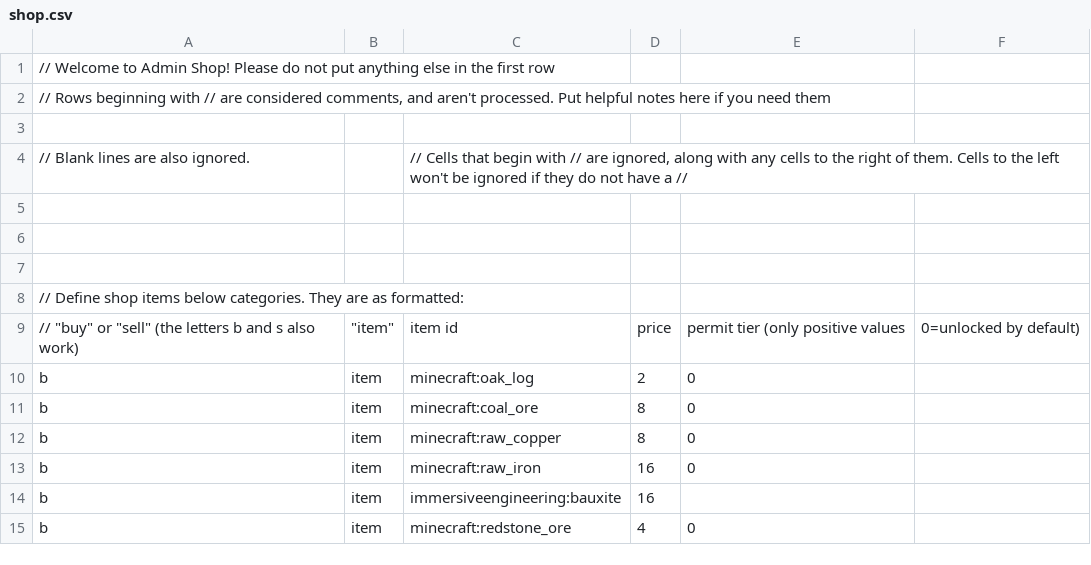
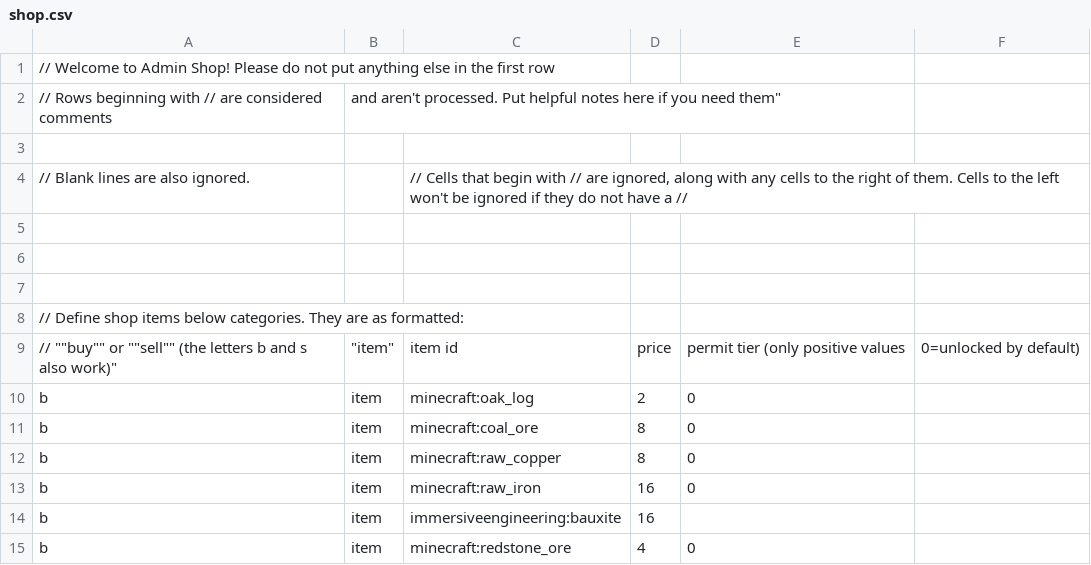
Before and after one commit to adamico/mechanical-mastery-plus, a CSV file: config/adminshop/shop.csv, drawn as a sheet; only a part is shown.

Commit message:
Update shop.csv

```diff
--- a/config/adminshop/shop.csv
+++ b/config/adminshop/shop.csv
@@ -1,3 +1,3 @@
 // Welcome to Admin Shop! Please do not put anything else in the first row,,,,
-"// Rows beginning with // are considered comments, and aren't processed. Put helpful notes here if you need them",,,,
+// Rows beginning with // are considered comments, and aren't processed. Put helpful notes here if you need them",,,,
 ,,,,
@@ -8,3 +8,3 @@
 // Define shop items below categories. They are as formatted:,,,,
-"// ""buy"" or ""sell"" (the letters b and s also work)","""item""",item id,price,permit tier (only positive values, 0=unlocked by default)
+// ""buy"" or ""sell"" (the letters b and s also work)","""item""",item id,price,permit tier (only positive values, 0=unlocked by default)
 b,item,minecraft:oak_log,2,0
```
